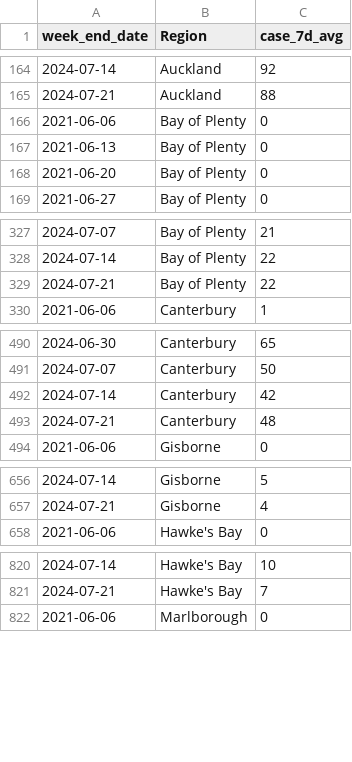
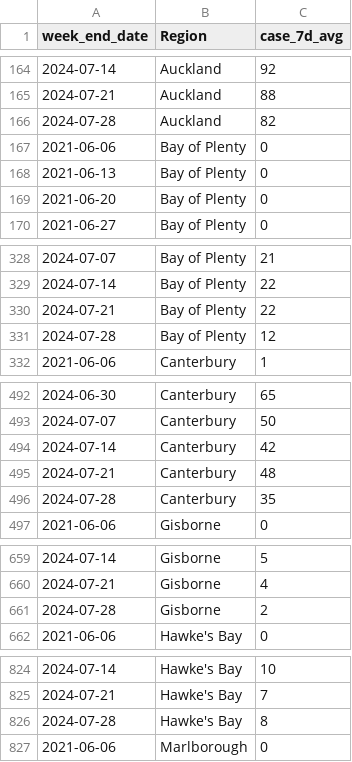
Before and after one commit to ESR-NZ/covid_in_wastewater, a CSV file: data/cases_regional.csv, drawn as a sheet; only a part is shown, gaps mark what is left out; the diff covers the shown part only; the diff names each change by its address in the sheet, - before the commit and + after, or states it on an @@ line.

```diff
--- a/data/cases_regional.csv
+++ b/data/cases_regional.csv
+row 166: 2024-07-28 | Auckland | 82
+row 331: 2024-07-28 | Bay of Plenty | 12
+row 496: 2024-07-28 | Canterbury | 35
+row 661: 2024-07-28 | Gisborne | 2
+row 826: 2024-07-28 | Hawke's Bay | 8
```
Also changed, not shown: 11 added rows elsewhere in this file, data/cases_site.csv, data/ww_data_all.csv, 6 other files.
